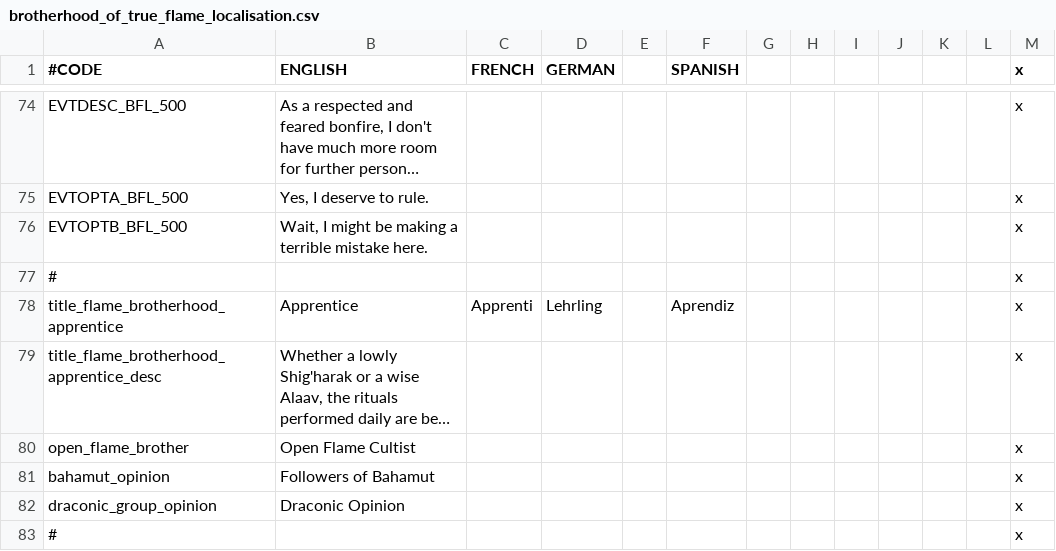
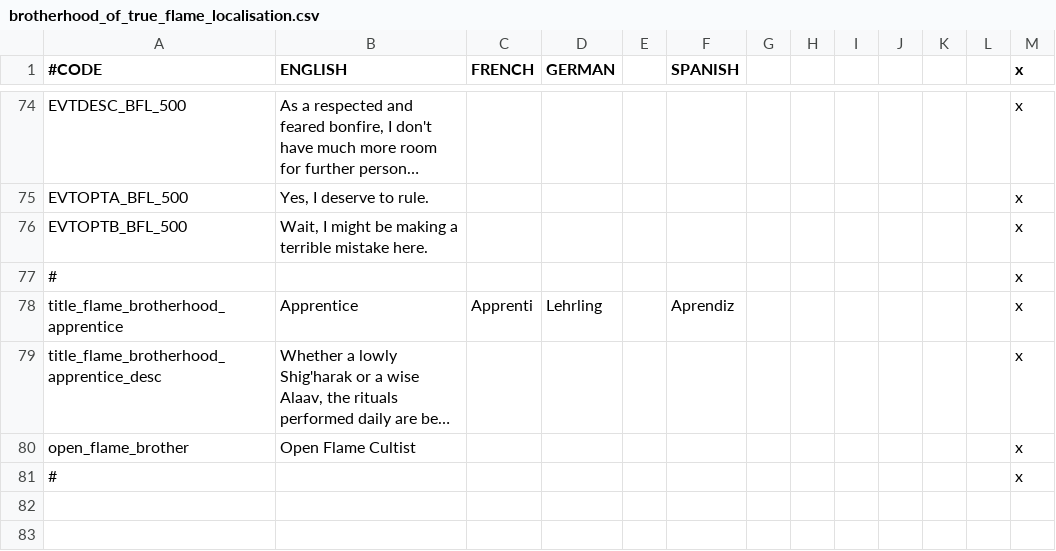
Before and after one commit to ProjectFaerun/Faerun, a CSV file: Faerun/localisation/brotherhood_of_true_flame_localisation.csv, drawn as a sheet; only a part is shown, gaps mark what is left out; long unchanged cells end in …; the diff names each change by its address in the sheet, - before the commit and + after, or states it on an @@ line.

```diff
--- a/Faerun/localisation/brotherhood_of_true_flame_localisation.csv
+++ b/Faerun/localisation/brotherhood_of_true_flame_localisation.csv
-row 81: bahamut_opinion | Followers of Bahamut |  |  |  |  |  |  |  |  |  |  | x
-row 82: draconic_group_opinion | Draconic Opinion |  |  |  |  |  |  |  |  |  |  | x
```
Also changed, not shown: Faerun/localisation/culturesNreligions.csv, 9 other files.
